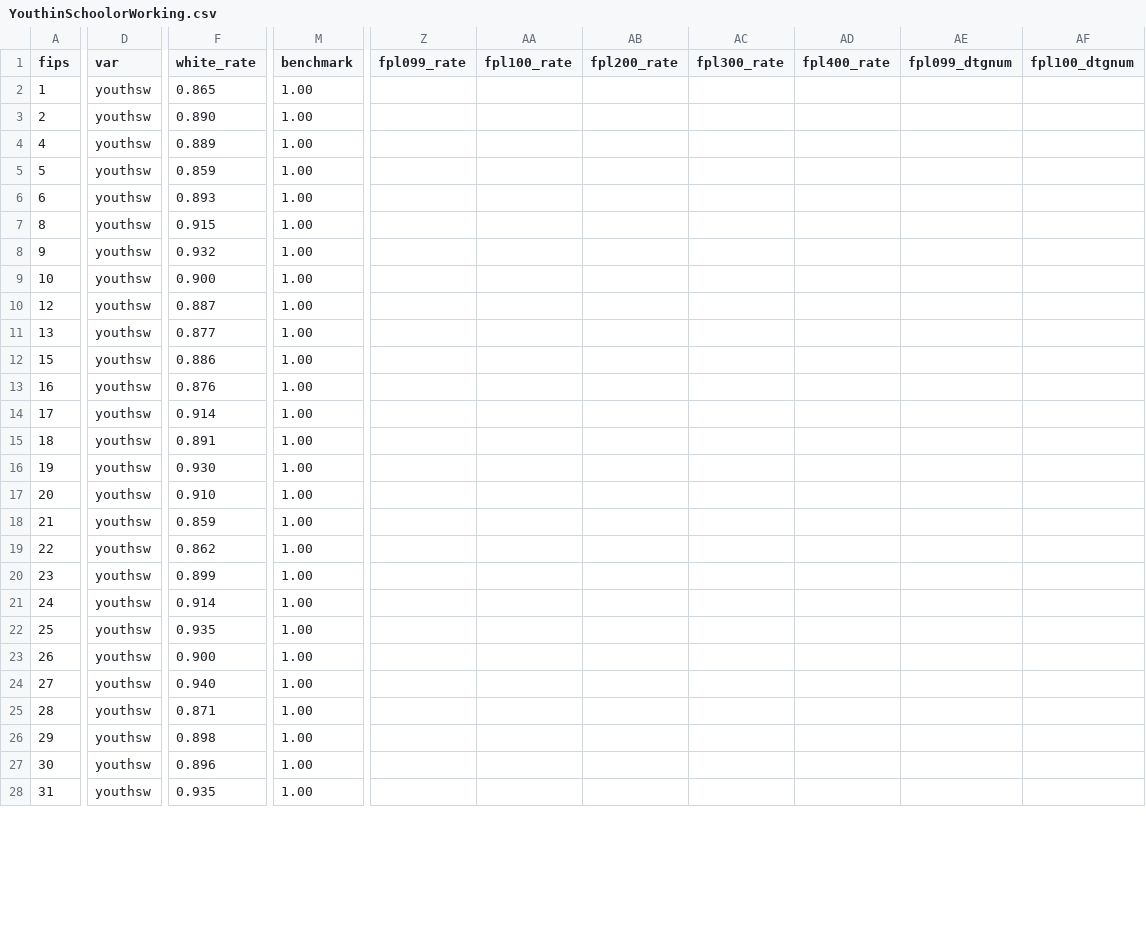
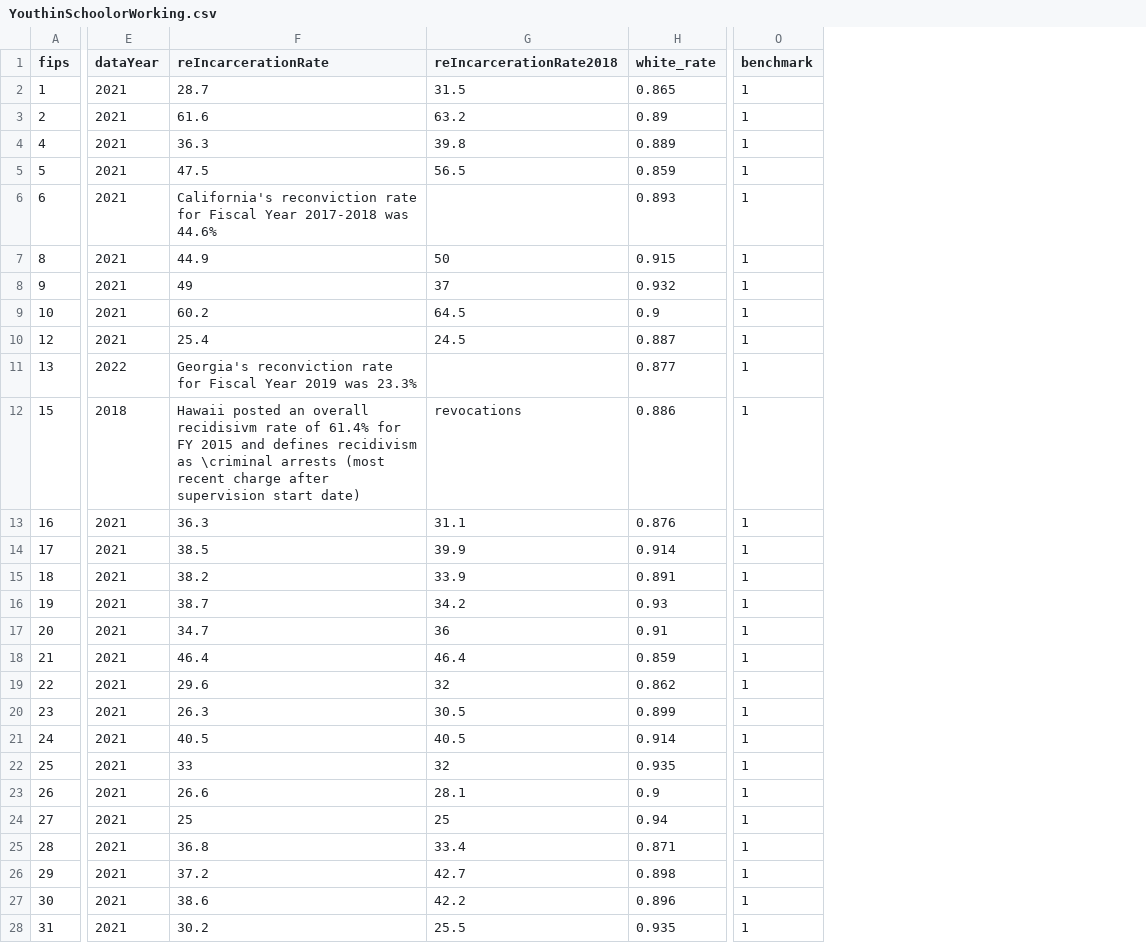
Before and after one commit to JenVega09/Capstone-Project, a CSV file: YouthinSchoolorWorking.csv, drawn as a sheet; only a part is shown, gaps mark what is left out; removed rows and columns are numbered as before the commit, all else as after; the diff covers the shown part only; the diff names each change by its address in the sheet, - before the commit and + after, or states it on an @@ line.

```diff
--- a/YouthinSchoolorWorking.csv
+++ b/YouthinSchoolorWorking.csv
-column D (var), rows 2-28: all youthsw
+column E (dataYear), rows 2-28: 2021 | 2021 | 2021 | 2021 | 2021 | 2021 | 2021 | 2021 | 2021 | 2022 | 2018 | 2021 | 2021 | 2021 | 2021 | 2021 | 2021 | 2021 | 2021 | 2021 | 2021 | 2021 | 2021 | 2021 | 2021 | 2021 | 2021
+column F (reIncarcerationRate), rows 2-28: 28.7 | 61.6 | 36.3 | 47.5 | California's reconviction rate for Fiscal Year 2017-2018 was 44.6% | 44.9 | 49 | 60.2 | 25.4 | Georgia's reconviction rate for Fiscal Year 2019 was 23.3% | Hawaii posted an overall recidisivm rate of 61.4% for FY 2015 and defines recidivism as \criminal arrests (most recent charge after supervision start date) | 36.3 | 38.5 | 38.2 | 38.7 | 34.7 | 46.4 | 29.6 | 26.3 | 40.5 | 33 | 26.6 | 25 | 36.8 | 37.2 | 38.6 | 30.2
+column G (reIncarcerationRate2018), rows 2-28: 31.5 | 63.2 | 39.8 | 56.5 |  | 50 | 37 | 64.5 | 24.5 |  | revocations | 31.1 | 39.9 | 33.9 | 34.2 | 36 | 46.4 | 32 | 30.5 | 40.5 | 32 | 28.1 | 25 | 33.4 | 42.7 | 42.2 | 25.5
-column Z (fpl099_rate), empty
-column AA (fpl100_rate), empty
-column AB (fpl200_rate), empty
-column AC (fpl300_rate), empty
-column AD (fpl400_rate), empty
-column AE (fpl099_dtgnum), empty
-column AF (fpl100_dtgnum), empty
-O2:O28 (benchmark): 1.00
+O2:O28 (benchmark): 1
-H3 (white_rate): 0.890
+H3 (white_rate): 0.89
-H9 (white_rate): 0.900
+H9 (white_rate): 0.9
-H16 (white_rate): 0.930
+H16 (white_rate): 0.93
-H17 (white_rate): 0.910
+H17 (white_rate): 0.91
-H23 (white_rate): 0.900
+H23 (white_rate): 0.9
-H24 (white_rate): 0.940
+H24 (white_rate): 0.94
```
Also changed, not shown: 14 removed columns and 53 edited cells elsewhere in this file, AffordableHousing.csv, Employment.csv, 10 other files.
